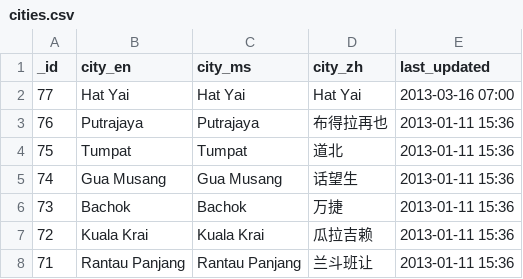
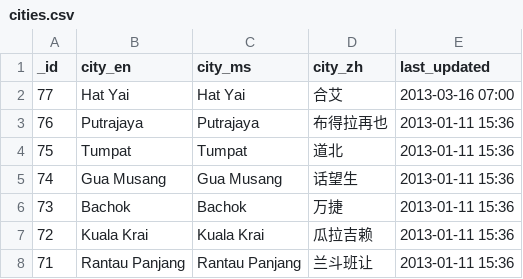
Before and after one commit to sweetiepiggy/Raspberry-Bus-Malaysia, a CSV file: cities.csv, drawn as a sheet; only a part is shown.

Commit message:
translated Hat Yai to Chinese

```diff
--- a/cities.csv
+++ b/cities.csv
@@ -1,3 +1,3 @@
 _id,city_en,city_ms,city_zh,last_updated
-77,"Hat Yai","Hat Yai","Hat Yai","2013-03-16 07:00"
+77,"Hat Yai","Hat Yai",合艾,"2013-03-16 07:00"
 76,Putrajaya,Putrajaya,布得拉再也,"2013-01-11 15:36"
```
